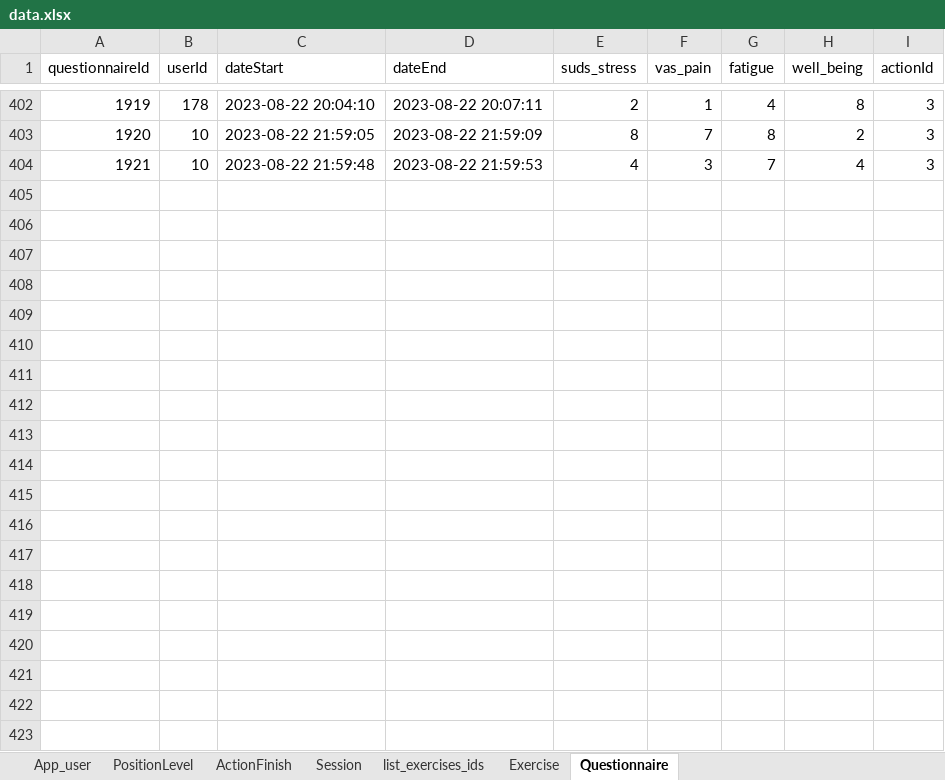
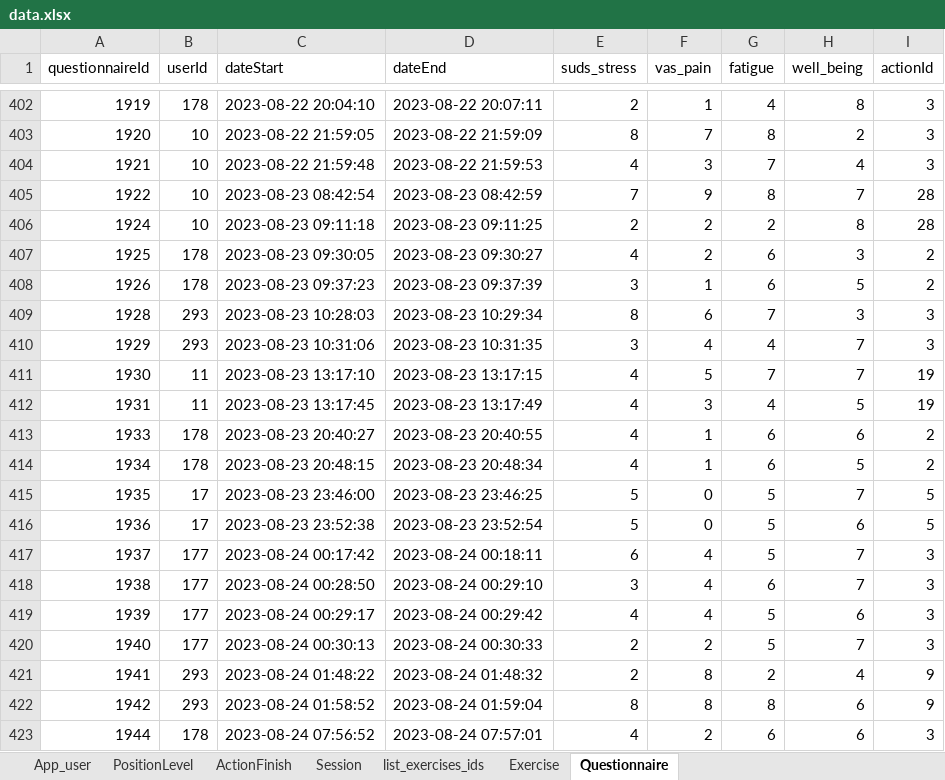
Before and after one commit to ozseadia/COBIMINDEX, an Excel workbook: Data/data.xlsx, sheet Questionnaire, drawn as a sheet; only a part is shown, gaps mark what is left out; values as stored, in another font and other column widths than the file's, no borders; the diff names each change by its address in the sheet, - before the commit and + after, or states it on an @@ line.

```diff
--- a/Data/data.xlsx (sheet Questionnaire)
+++ b/Data/data.xlsx (sheet Questionnaire)
+row 405: 1922 | 10 | 2023-08-23 08:42:54 | 2023-08-23 08:42:59 | 7 | 9 | 8 | 7 | 28
+row 406: 1924 | 10 | 2023-08-23 09:11:18 | 2023-08-23 09:11:25 | 2 | 2 | 2 | 8 | 28
+row 407: 1925 | 178 | 2023-08-23 09:30:05 | 2023-08-23 09:30:27 | 4 | 2 | 6 | 3 | 2
+row 408: 1926 | 178 | 2023-08-23 09:37:23 | 2023-08-23 09:37:39 | 3 | 1 | 6 | 5 | 2
+row 409: 1928 | 293 | 2023-08-23 10:28:03 | 2023-08-23 10:29:34 | 8 | 6 | 7 | 3 | 3
+row 410: 1929 | 293 | 2023-08-23 10:31:06 | 2023-08-23 10:31:35 | 3 | 4 | 4 | 7 | 3
+row 411: 1930 | 11 | 2023-08-23 13:17:10 | 2023-08-23 13:17:15 | 4 | 5 | 7 | 7 | 19
+row 412: 1931 | 11 | 2023-08-23 13:17:45 | 2023-08-23 13:17:49 | 4 | 3 | 4 | 5 | 19
+row 413: 1933 | 178 | 2023-08-23 20:40:27 | 2023-08-23 20:40:55 | 4 | 1 | 6 | 6 | 2
+row 414: 1934 | 178 | 2023-08-23 20:48:15 | 2023-08-23 20:48:34 | 4 | 1 | 6 | 5 | 2
+row 415: 1935 | 17 | 2023-08-23 23:46:00 | 2023-08-23 23:46:25 | 5 | 0 | 5 | 7 | 5
+row 416: 1936 | 17 | 2023-08-23 23:52:38 | 2023-08-23 23:52:54 | 5 | 0 | 5 | 6 | 5
+row 417: 1937 | 177 | 2023-08-24 00:17:42 | 2023-08-24 00:18:11 | 6 | 4 | 5 | 7 | 3
+row 418: 1938 | 177 | 2023-08-24 00:28:50 | 2023-08-24 00:29:10 | 3 | 4 | 6 | 7 | 3
+row 419: 1939 | 177 | 2023-08-24 00:29:17 | 2023-08-24 00:29:42 | 4 | 4 | 5 | 6 | 3
+row 420: 1940 | 177 | 2023-08-24 00:30:13 | 2023-08-24 00:30:33 | 2 | 2 | 5 | 7 | 3
+row 421: 1941 | 293 | 2023-08-24 01:48:22 | 2023-08-24 01:48:32 | 2 | 8 | 2 | 4 | 9
+row 422: 1942 | 293 | 2023-08-24 01:58:52 | 2023-08-24 01:59:04 | 8 | 8 | 8 | 6 | 9
+row 423: 1944 | 178 | 2023-08-24 07:56:52 | 2023-08-24 07:57:01 | 4 | 2 | 6 | 6 | 3
```
Also changed, not shown: sheet Session, sheet Exercise, sheet ActionFinish, sheet list_exercises_ids, sheet App_user, Data/acount and passwords.xlsx.
